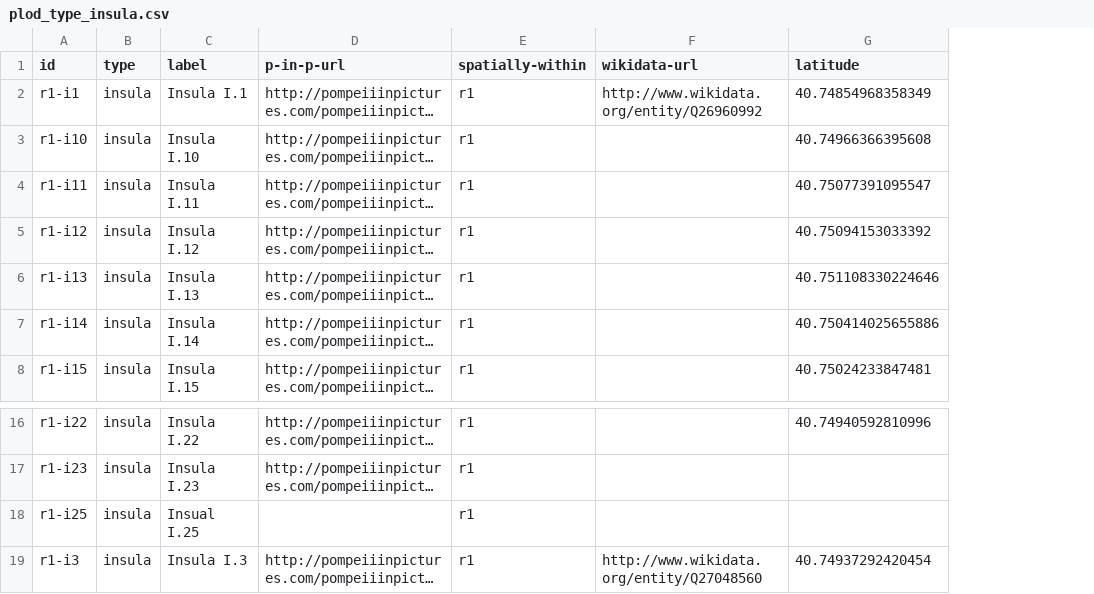
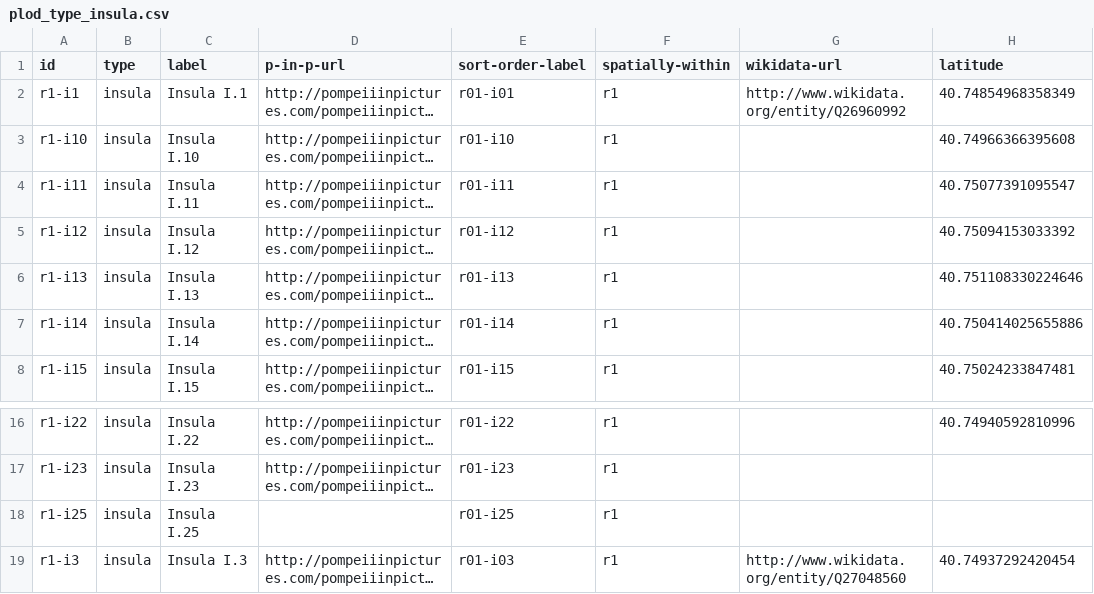
Before and after one commit to p-lod/p-lod-csv, a CSV file: plod_type_insula.csv, drawn as a sheet; only a part is shown, gaps mark what is left out; long unchanged cells end in …; the diff names each change by its address in the sheet, - before the commit and + after, or states it on an @@ line.

```diff
--- a/plod_type_insula.csv
+++ b/plod_type_insula.csv
+column E (sort-order-label), rows 2-8: r01-i01 | r01-i10 | r01-i11 | r01-i12 | r01-i13 | r01-i14 | r01-i15; rows 16-19: r01-i22 | r01-i23 | r01-i25 | r01-i03
-C18 (label): Insual I.25
+C18 (label): Insula I.25
```
Also changed, not shown: plod_type_concept.csv, plod_type_region.csv, 2 other files.
